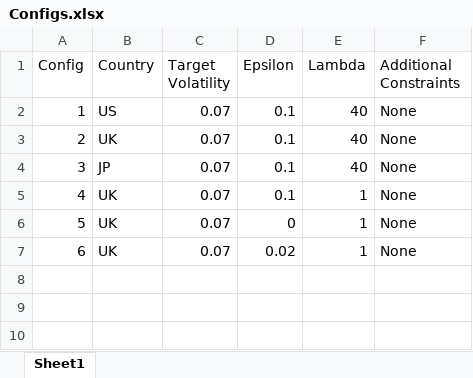
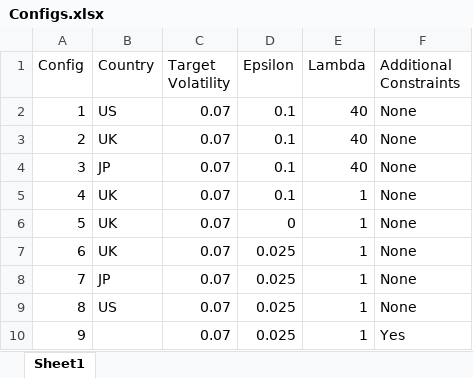
Before and after one commit to clbrmhps/bt, an Excel workbook: Configs.xlsx, sheet Sheet1, drawn as a sheet; values as stored, in another font and other column widths than the file's, no borders; the diff names each change by its address in the sheet, - before the commit and + after, or states it on an @@ line.

Commit message:
Add CAAF Data backtest

```diff
--- a/Configs.xlsx (sheet Sheet1)
+++ b/Configs.xlsx (sheet Sheet1)
-D7 (Epsilon): 0.02
+D7 (Epsilon): 0.025
+row 8: 7 | JP | 0.07 | 0.025 | 1 | None
+row 9: 8 | US | 0.07 | 0.025 | 1 | None
+row 10: 9 |  | 0.07 | 0.025 | 1 | Yes
```
Also changed, not shown: 4 other files.
